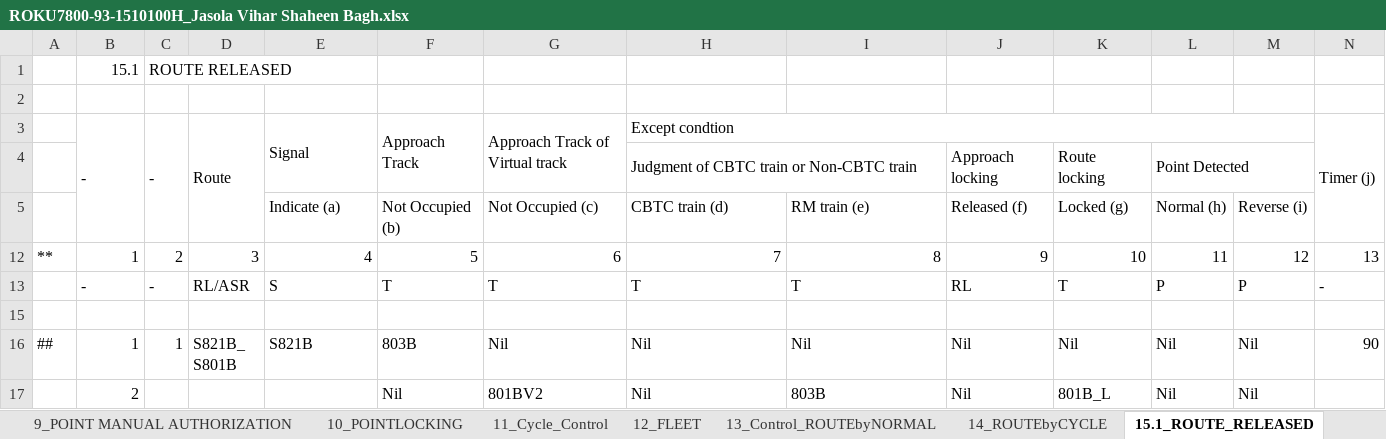
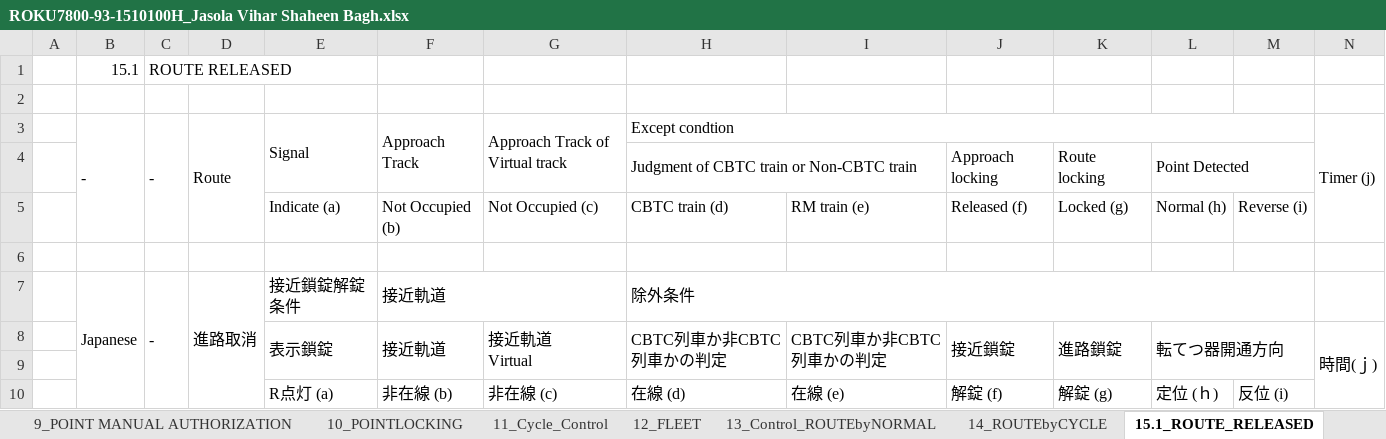
Before and after one commit to lieza2019/tiny-cat, an Excel workbook: cbi/il_tbl/tables/ROKU7800-93-1510100H_Jasola Vihar Shaheen Bagh.xlsx, sheet 15.1_ROUTE_RELEASED, drawn as a sheet; only a part is shown; the shorter side is filled out with more unchanged rows; values as stored, in another font and other column widths than the file's, no cell formats; rows hold the shown columns only; ↵ is a line break in a cell; the diff covers the shown part only; the diff names each change by its address in the sheet, - before the commit and + after, or states it on an @@ line.

```diff
--- a/cbi/il_tbl/tables/ROKU7800-93-1510100H_Jasola Vihar Shaheen Bagh.xlsx (sheet 15.1_ROUTE_RELEASED)
+++ b/cbi/il_tbl/tables/ROKU7800-93-1510100H_Jasola Vihar Shaheen Bagh.xlsx (sheet 15.1_ROUTE_RELEASED)
+row 6: (empty)
@@ row 7 unhidden:  | Japanese | - | 進路取消 | 接近鎖錠解錠条件 | 接近軌道 |  | 除外条件 @@
@@ row 8 unhidden:  |  |  |  | 表示鎖錠 | 接近軌道 | 接近軌道 ↵ Virtual | CBTC列車か非CBTC列車かの判定 | CBTC列車か非CBTC列車かの判定 | 接近鎖錠 | 進路鎖錠 | 転てつ器開通方向 |  | 時間(ｊ) @@
@@ row 9 unhidden: (empty) @@
@@ row 10 unhidden:  |  |  |  | R点灯 (a) | 非在線 (b) | 非在線 (c) | 在線 (d) | 在線 (e) | 解錠 (f) | 解錠 (g) | 定位 (ｈ) | 反位 (i) @@
```
Also changed, not shown: 1 added row and 3 hidden or unhidden rows elsewhere in this sheet, sheet 21_Signal_Aspect, cell formats, 3 other files.
